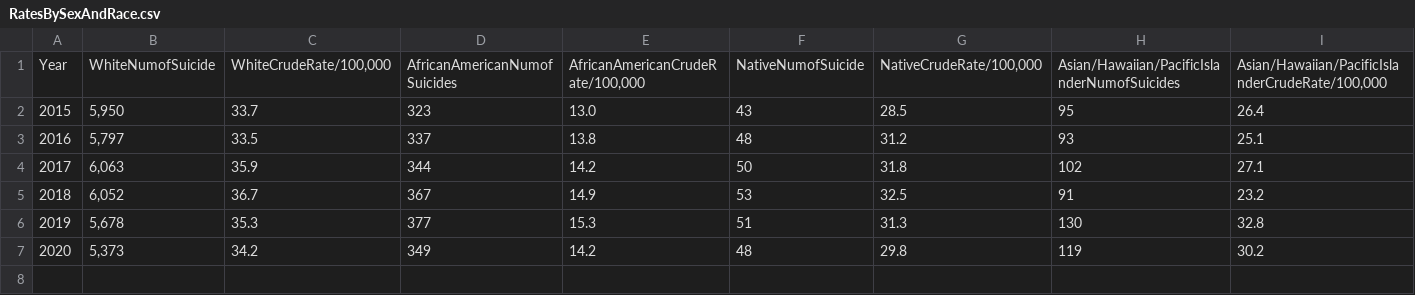
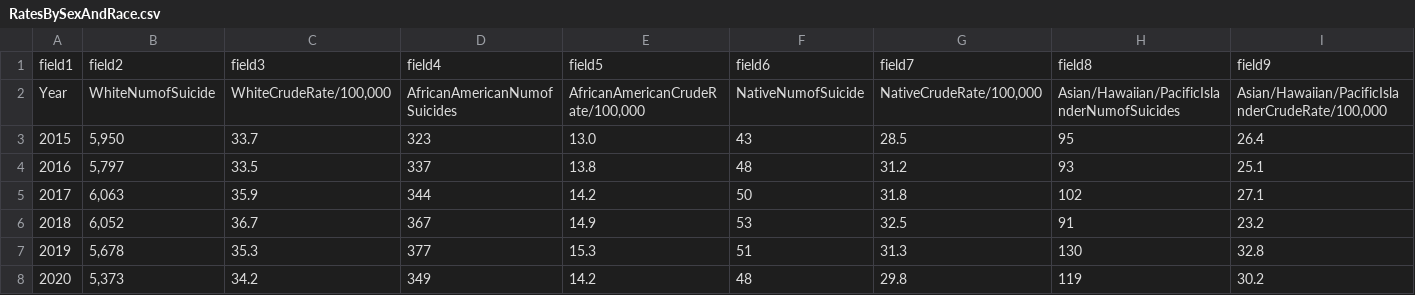
Before and after one commit to AdamRKlima/Capstone, a CSV file: DataSets/RatesBySexAndRace.csv, drawn as a sheet; only a part is shown; rows hold the shown columns only; the diff names each change by its address in the sheet, - before the commit and + after, or states it on an @@ line.

```diff
--- a/DataSets/RatesBySexAndRace.csv
+++ b/DataSets/RatesBySexAndRace.csv
+row 1: field1 | field2 | field3 | field4 | field5 | field6 | field7 | field8 | field9
```
Also changed, not shown: 4 other files.
